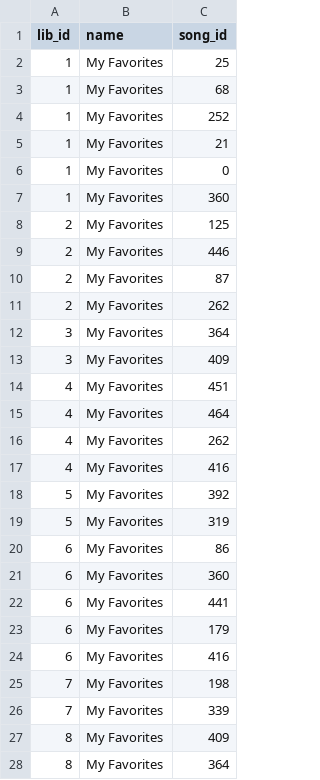
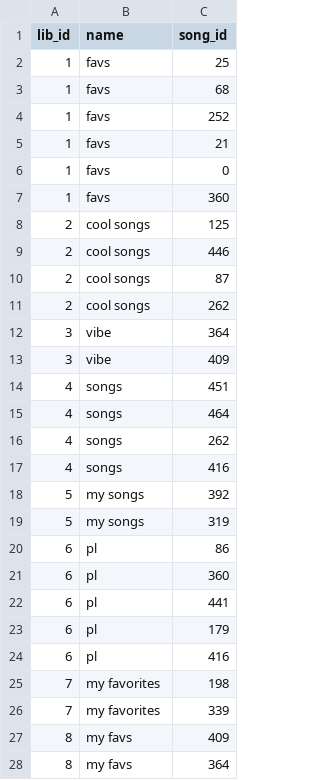
Before and after one commit to roshjcm/MusicHub, a CSV file: datasets/ComprisesOf.csv, drawn as a sheet; only a part is shown; the diff covers the shown part only.

Commit message:
changed all playlist names + updated num_songs

```diff
--- a/datasets/ComprisesOf.csv
+++ b/datasets/ComprisesOf.csv
@@ -1,28 +1,28 @@
 lib_id,name,song_id
-1,My Favorites,25
-1,My Favorites,68
-1,My Favorites,252
-1,My Favorites,21
-1,My Favorites,0
-1,My Favorites,360
-2,My Favorites,125
-2,My Favorites,446
-2,My Favorites,87
-2,My Favorites,262
-3,My Favorites,364
-3,My Favorites,409
-4,My Favorites,451
-4,My Favorites,464
-4,My Favorites,262
-4,My Favorites,416
-5,My Favorites,392
-5,My Favorites,319
-6,My Favorites,86
-6,My Favorites,360
-6,My Favorites,441
-6,My Favorites,179
-6,My Favorites,416
-7,My Favorites,198
-7,My Favorites,339
-8,My Favorites,409
-8,My Favorites,364
+1,favs,25
+1,favs,68
+1,favs,252
+1,favs,21
+1,favs,0
+1,favs,360
+2,cool songs,125
+2,cool songs,446
+2,cool songs,87
+2,cool songs,262
+3,vibe,364
+3,vibe,409
+4,songs,451
+4,songs,464
+4,songs,262
+4,songs,416
+5,my songs,392
+5,my songs,319
+6,pl,86
+6,pl,360
+6,pl,441
+6,pl,179
+6,pl,416
+7,my favorites,198
+7,my favorites,339
+8,my favs,409
+8,my favs,364
```
Also changed, not shown: 33 edited cells elsewhere in this file, datasets/Creates.csv, datasets/IsPartOf.csv, 2 other files.
